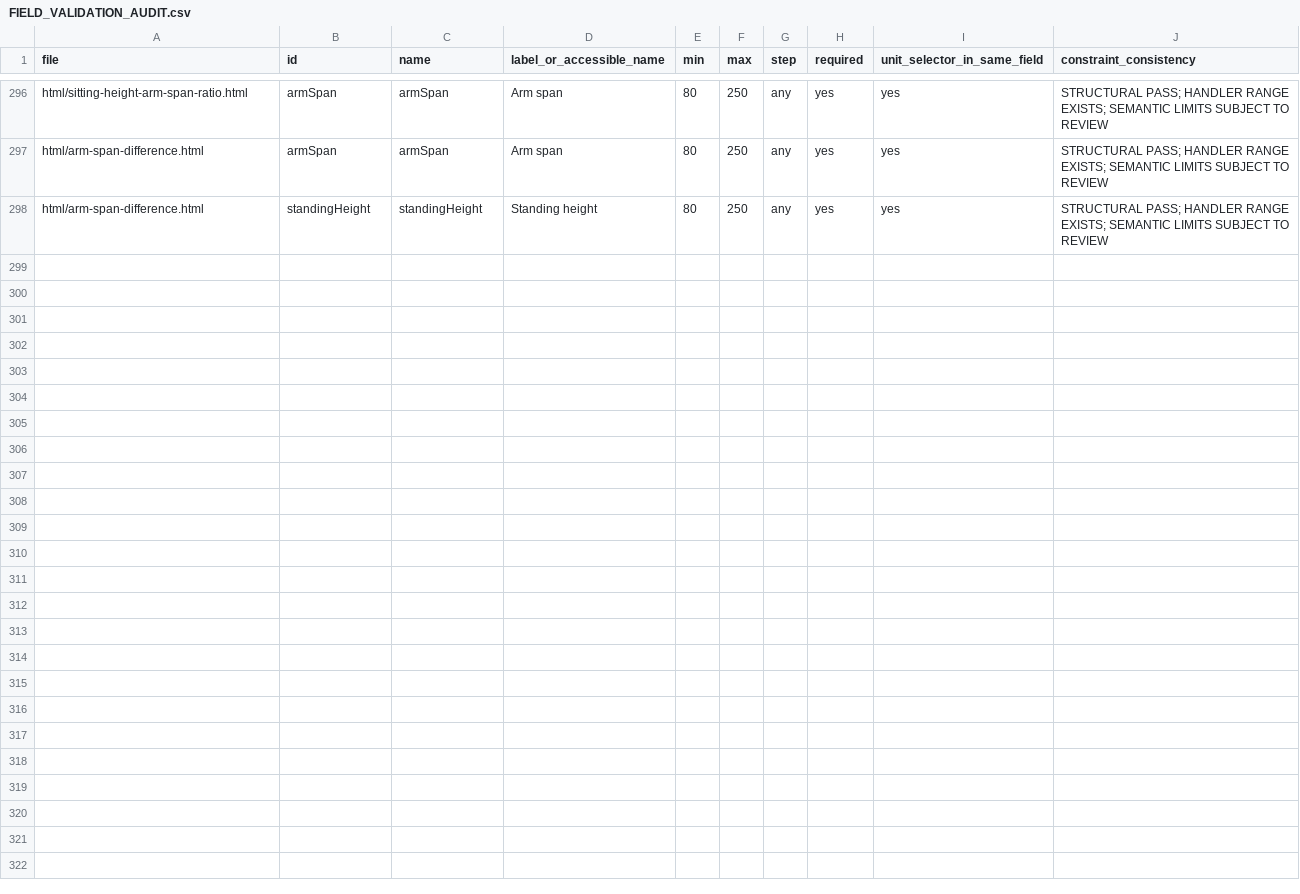
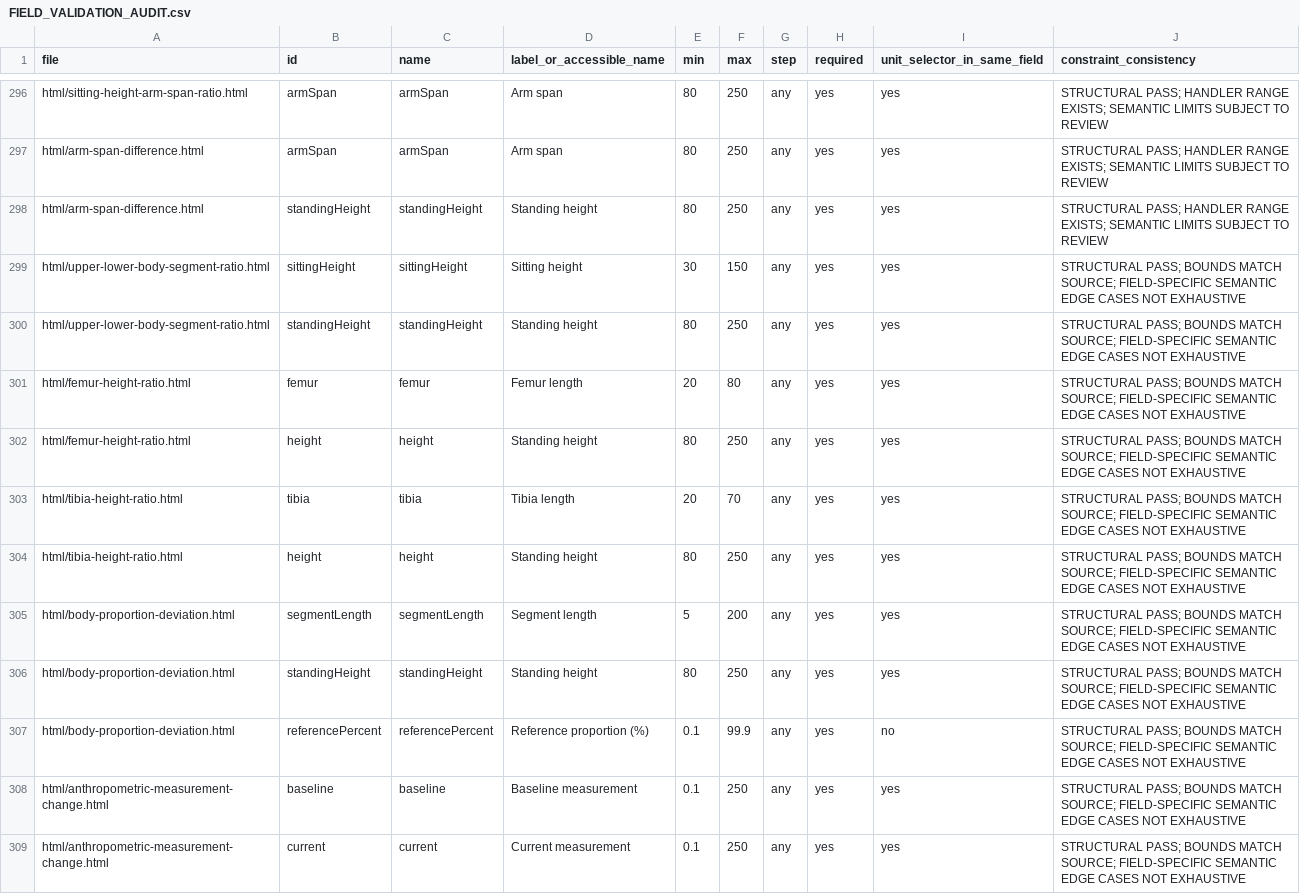
Before and after one commit to clerfit/Clerfit, a CSV file: FIELD_VALIDATION_AUDIT.csv, drawn as a sheet; only a part is shown, gaps mark what is left out; the diff names each change by its address in the sheet, - before the commit and + after, or states it on an @@ line.

Commit message:
Reconcile Batch 4 implementation with current main

```diff
--- a/FIELD_VALIDATION_AUDIT.csv
+++ b/FIELD_VALIDATION_AUDIT.csv
+row 299: html/upper-lower-body-segment-ratio.html | sittingHeight | sittingHeight | Sitting height | 30 | 150 | any | yes | yes | STRUCTURAL PASS; BOUNDS MATCH SOURCE; FIELD-SPECIFIC SEMANTIC EDGE CASES NOT EXHAUSTIVE
+row 300: html/upper-lower-body-segment-ratio.html | standingHeight | standingHeight | Standing height | 80 | 250 | any | yes | yes | STRUCTURAL PASS; BOUNDS MATCH SOURCE; FIELD-SPECIFIC SEMANTIC EDGE CASES NOT EXHAUSTIVE
+row 301: html/femur-height-ratio.html | femur | femur | Femur length | 20 | 80 | any | yes | yes | STRUCTURAL PASS; BOUNDS MATCH SOURCE; FIELD-SPECIFIC SEMANTIC EDGE CASES NOT EXHAUSTIVE
+row 302: html/femur-height-ratio.html | height | height | Standing height | 80 | 250 | any | yes | yes | STRUCTURAL PASS; BOUNDS MATCH SOURCE; FIELD-SPECIFIC SEMANTIC EDGE CASES NOT EXHAUSTIVE
+row 303: html/tibia-height-ratio.html | tibia | tibia | Tibia length | 20 | 70 | any | yes | yes | STRUCTURAL PASS; BOUNDS MATCH SOURCE; FIELD-SPECIFIC SEMANTIC EDGE CASES NOT EXHAUSTIVE
+row 304: html/tibia-height-ratio.html | height | height | Standing height | 80 | 250 | any | yes | yes | STRUCTURAL PASS; BOUNDS MATCH SOURCE; FIELD-SPECIFIC SEMANTIC EDGE CASES NOT EXHAUSTIVE
+row 305: html/body-proportion-deviation.html | segmentLength | segmentLength | Segment length | 5 | 200 | any | yes | yes | STRUCTURAL PASS; BOUNDS MATCH SOURCE; FIELD-SPECIFIC SEMANTIC EDGE CASES NOT EXHAUSTIVE
+row 306: html/body-proportion-deviation.html | standingHeight | standingHeight | Standing height | 80 | 250 | any | yes | yes | STRUCTURAL PASS; BOUNDS MATCH SOURCE; FIELD-SPECIFIC SEMANTIC EDGE CASES NOT EXHAUSTIVE
+row 307: html/body-proportion-deviation.html | referencePercent | referencePercent | Reference proportion (%) | 0.1 | 99.9 | any | yes | no | STRUCTURAL PASS; BOUNDS MATCH SOURCE; FIELD-SPECIFIC SEMANTIC EDGE CASES NOT EXHAUSTIVE
+row 308: html/anthropometric-measurement-change.html | baseline | baseline | Baseline measurement | 0.1 | 250 | any | yes | yes | STRUCTURAL PASS; BOUNDS MATCH SOURCE; FIELD-SPECIFIC SEMANTIC EDGE CASES NOT EXHAUSTIVE
+row 309: html/anthropometric-measurement-change.html | current | current | Current measurement | 0.1 | 250 | any | yes | yes | STRUCTURAL PASS; BOUNDS MATCH SOURCE; FIELD-SPECIFIC SEMANTIC EDGE CASES NOT EXHAUSTIVE
```
Also changed, not shown: INPUT_BOUNDARY_VERIFIED.csv, PHASE_1_CALCULATOR_INVENTORY.csv, 35 other files.
